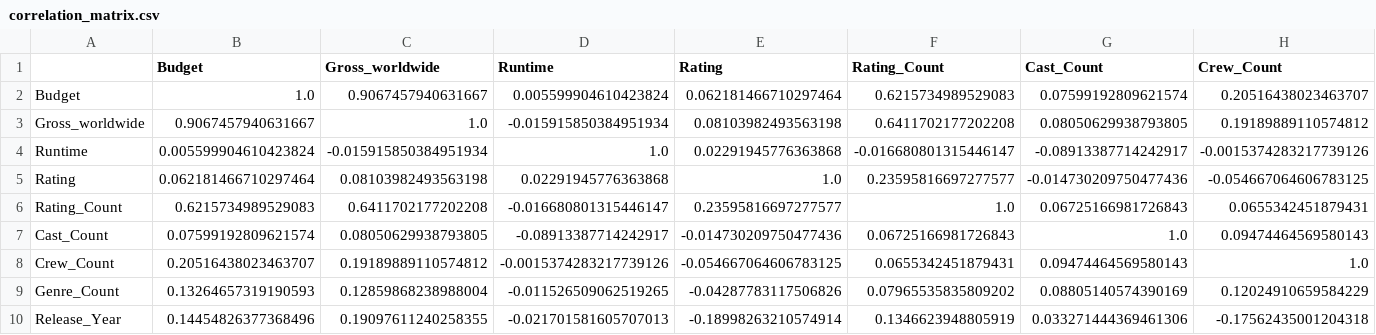
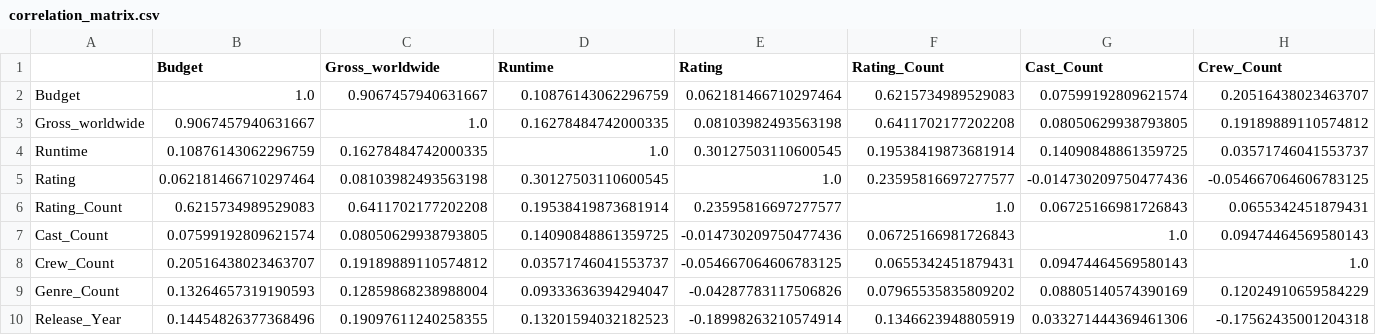
Before and after one commit to phunggiahuy159/movie-earnings-ds, a CSV file: demo/correlation_matrix.csv, drawn as a sheet; only a part is shown; the diff covers the shown part only; the diff names each change by its address in the sheet, - before the commit and + after, or states it on an @@ line.

Commit message:
new data

```diff
--- a/demo/correlation_matrix.csv
+++ b/demo/correlation_matrix.csv
-D2 (Runtime): 0.005599904610423824
+D2 (Runtime): 0.10876143062296759
-D3 (Runtime): -0.015915850384951934
+D3 (Runtime): 0.16278484742000335
-B4 (Budget): 0.005599904610423824
+B4 (Budget): 0.10876143062296759
-C4 (Gross_worldwide): -0.015915850384951934
+C4 (Gross_worldwide): 0.16278484742000335
-E4 (Rating): 0.02291945776363868
+E4 (Rating): 0.30127503110600545
-F4 (Rating_Count): -0.016680801315446147
+F4 (Rating_Count): 0.19538419873681914
-G4 (Cast_Count): -0.08913387714242917
+G4 (Cast_Count): 0.14090848861359725
-H4 (Crew_Count): -0.0015374283217739126
+H4 (Crew_Count): 0.03571746041553737
-D5 (Runtime): 0.02291945776363868
+D5 (Runtime): 0.30127503110600545
-D6 (Runtime): -0.016680801315446147
+D6 (Runtime): 0.19538419873681914
-D7 (Runtime): -0.08913387714242917
+D7 (Runtime): 0.14090848861359725
-D8 (Runtime): -0.0015374283217739126
+D8 (Runtime): 0.03571746041553737
-D9 (Runtime): -0.011526509062519265
+D9 (Runtime): 0.09333636394294047
-D10 (Runtime): -0.021701581605707013
+D10 (Runtime): 0.13201594032182523
```
Also changed, not shown: 2 edited cells elsewhere in this file, demo/model_comparison.csv, demo/stats_summary.csv, 6 other files.
